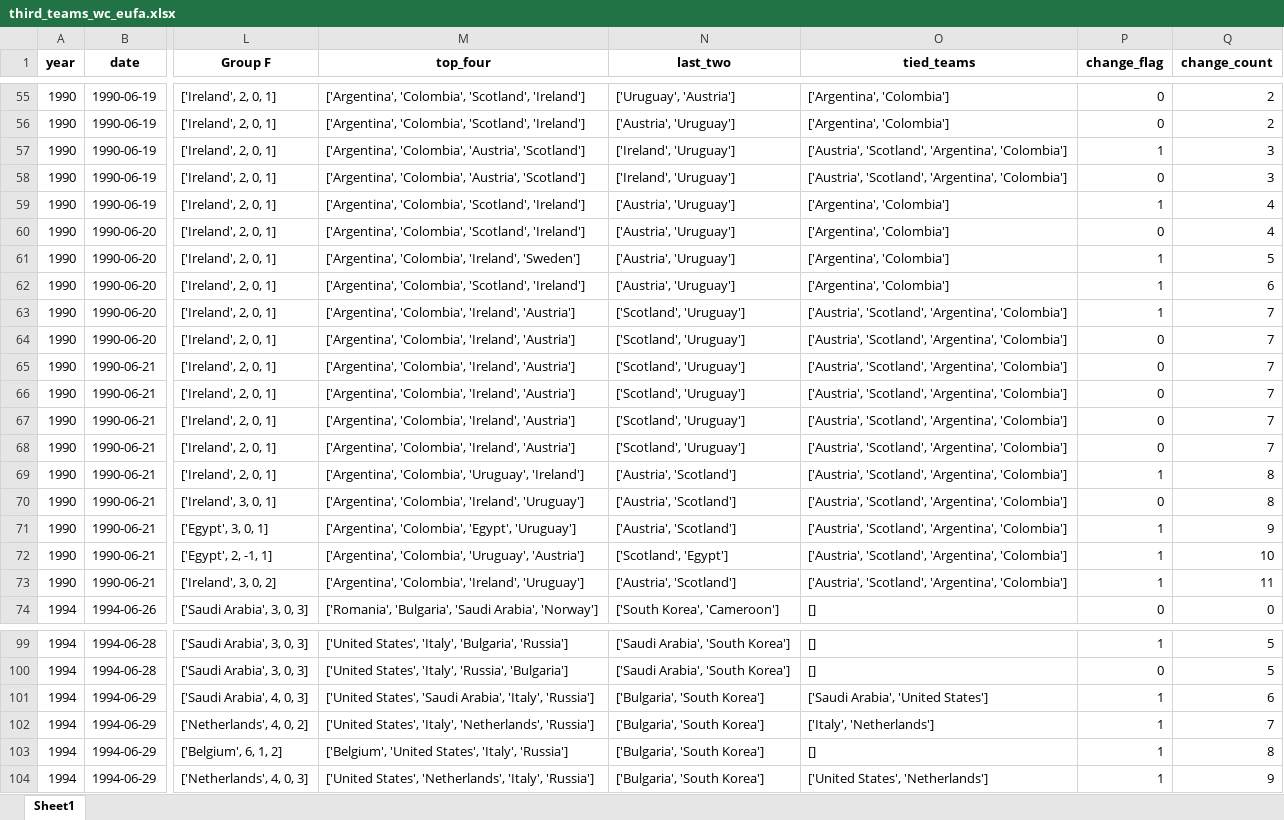
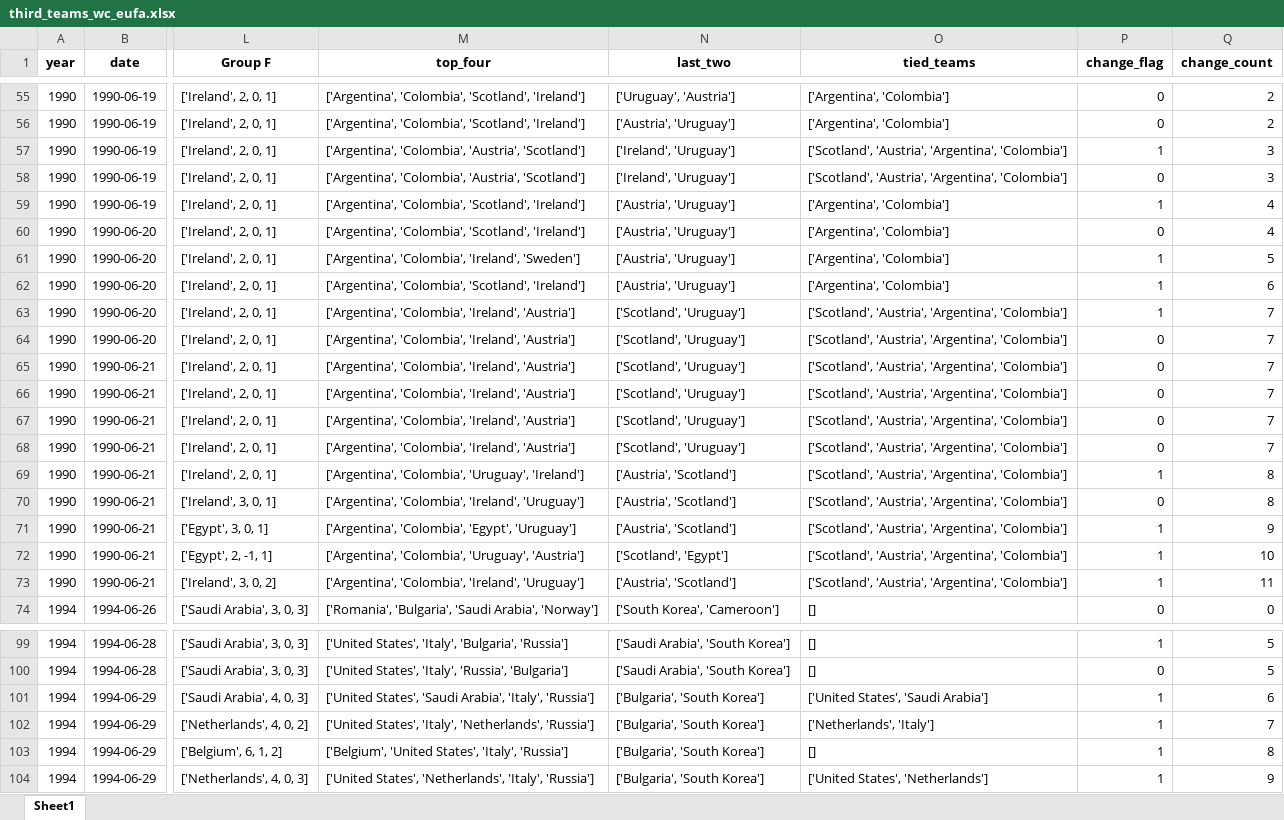
Before and after one commit to AEGDDI/tiebreak_wc, an Excel workbook: data/out/wiki/men/uefa/wc/third_teams_wc_eufa.xlsx, sheet Sheet1, drawn as a sheet; only a part is shown, gaps mark what is left out; values as stored, in another font and other column widths than the file's, no borders; the diff names each change by its address in the sheet, - before the commit and + after, or states it on an @@ line.

```diff
--- a/data/out/wiki/men/uefa/wc/third_teams_wc_eufa.xlsx (sheet Sheet1)
+++ b/data/out/wiki/men/uefa/wc/third_teams_wc_eufa.xlsx (sheet Sheet1)
-O57:O58 (tied_teams): ['Austria', 'Scotland', 'Argentina', 'Colombia']
+O57:O58 (tied_teams): ['Scotland', 'Austria', 'Argentina', 'Colombia']
-O63:O73 (tied_teams): ['Austria', 'Scotland', 'Argentina', 'Colombia']
+O63:O73 (tied_teams): ['Scotland', 'Austria', 'Argentina', 'Colombia']
-O101 (tied_teams): ['Saudi Arabia', 'United States']
+O101 (tied_teams): ['United States', 'Saudi Arabia']
-O102 (tied_teams): ['Italy', 'Netherlands']
+O102 (tied_teams): ['Netherlands', 'Italy']
```
Also changed, not shown: data/out/wiki/men/fifa/eu/before_last_eu_fifa.xlsx, data/out/wiki/men/fifa/wc/goals_wc_fifa.xlsx, 19 other files.
